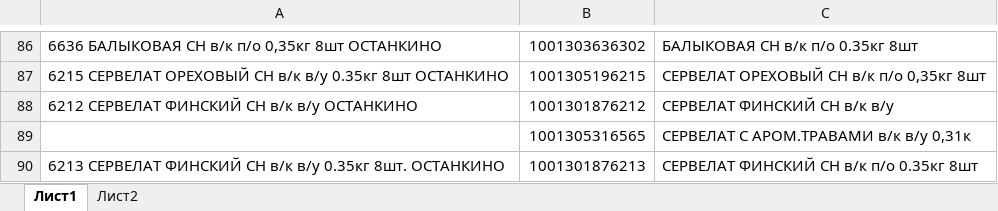
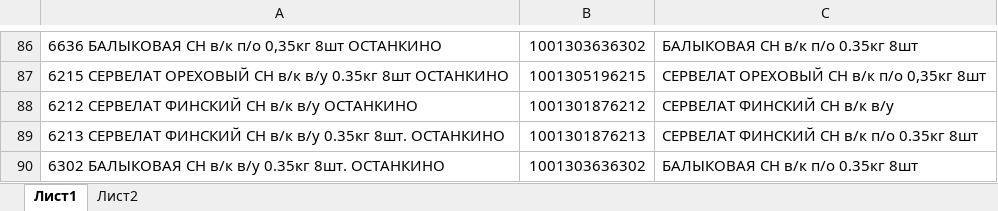
Before and after one commit to Fejanin/ostankino_ki, an Excel workbook: moduls/1С.xlsx, sheet Лист1, drawn as a sheet; only a part is shown, gaps mark what is left out; values as stored, in another font and other column widths than the file's, no borders; removed rows and columns are numbered as before the commit, all else as after; the diff names each change by its address in the sheet, - before the commit and + after, or states it on an @@ line.

```diff
--- a/moduls/1С.xlsx (sheet Лист1)
+++ b/moduls/1С.xlsx (sheet Лист1)
-row 89:  | 1001305316565 | СЕРВЕЛАТ С АРОМ.ТРАВАМИ в/к в/у 0,31к
+row 90: 6302 БАЛЫКОВАЯ СН в/к в/у 0.35кг 8шт. ОСТАНКИНО | 1001303636302 | БАЛЫКОВАЯ СН в/к п/о 0.35кг 8шт
```
Also changed, not shown: 3 other files.
